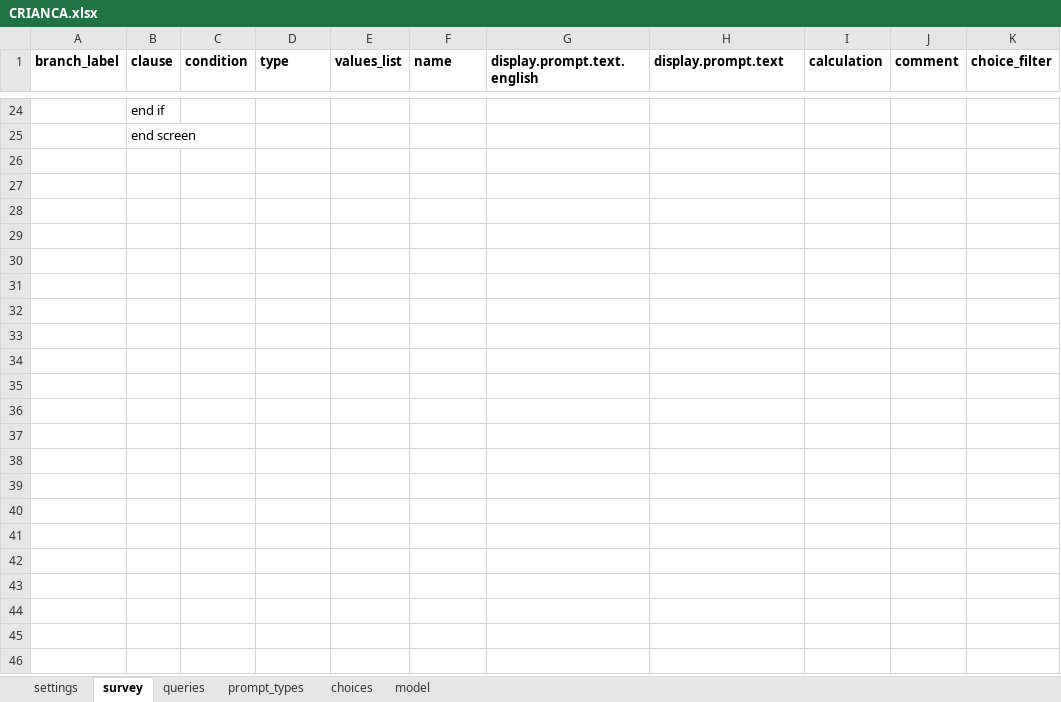
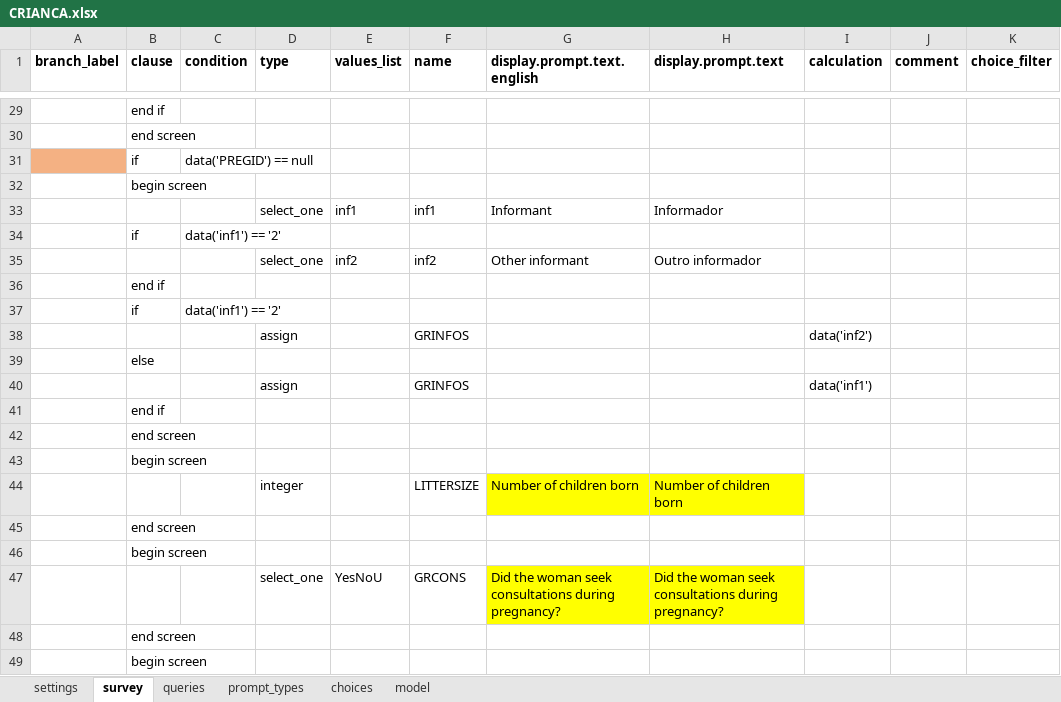
Before and after one commit to BandimHealthProject/EqM, an Excel workbook: app/config/tables/CRIANCA/forms/CRIANCA/CRIANCA.xlsx, sheet survey, drawn as a sheet; only a part is shown, gaps mark what is left out; values as stored, in another font and other column widths than the file's, no borders; the diff covers the shown part only; the diff names each change by its address in the sheet, - before the commit and + after, or states it on an @@ line.

Commit message:
Added vatiables from "Depois do parto" to child

```diff
--- a/app/config/tables/CRIANCA/forms/CRIANCA/CRIANCA.xlsx (sheet survey)
+++ b/app/config/tables/CRIANCA/forms/CRIANCA/CRIANCA.xlsx (sheet survey)
+row 31:  | if | data('PREGID') == null
+row 32:  | begin screen
+row 33:  |  |  | select_one | inf1 | inf1 | Informant | Informador
+row 34:  | if | data('inf1') == '2'
+row 35:  |  |  | select_one | inf2 | inf2 | Other informant | Outro informador
+row 36:  | end if
+row 37:  | if | data('inf1') == '2'
+row 38:  |  |  | assign |  | GRINFOS |  |  | data('inf2')
+row 39:  | else
+row 40:  |  |  | assign |  | GRINFOS |  |  | data('inf1')
+row 41:  | end if
+row 42:  | end screen
+row 43:  | begin screen
+row 44:  |  |  | integer |  | LITTERSIZE | Number of children born | Number of children born
+row 45:  | end screen
+row 46:  | begin screen
+row 47:  |  |  | select_one | YesNoU | GRCONS | Did the woman seek consultations during pregnancy? | Did the woman seek consultations during pregnancy?
+row 48:  | end screen
+row 49:  | begin screen
```
Also changed, not shown: 44 added rows and 2 edited cells elsewhere in this sheet, sheet choices, sheet model, sheet prompt_types, app/config/tables/CRIANCA/forms/CRIANCA_LV/CRIANCA_LV.xlsx, app/config/tables/GRAVIDA_VISIT/forms/GRAVIDA_VISIT/GRAVIDA_VISIT.xlsx, 6 other files.
